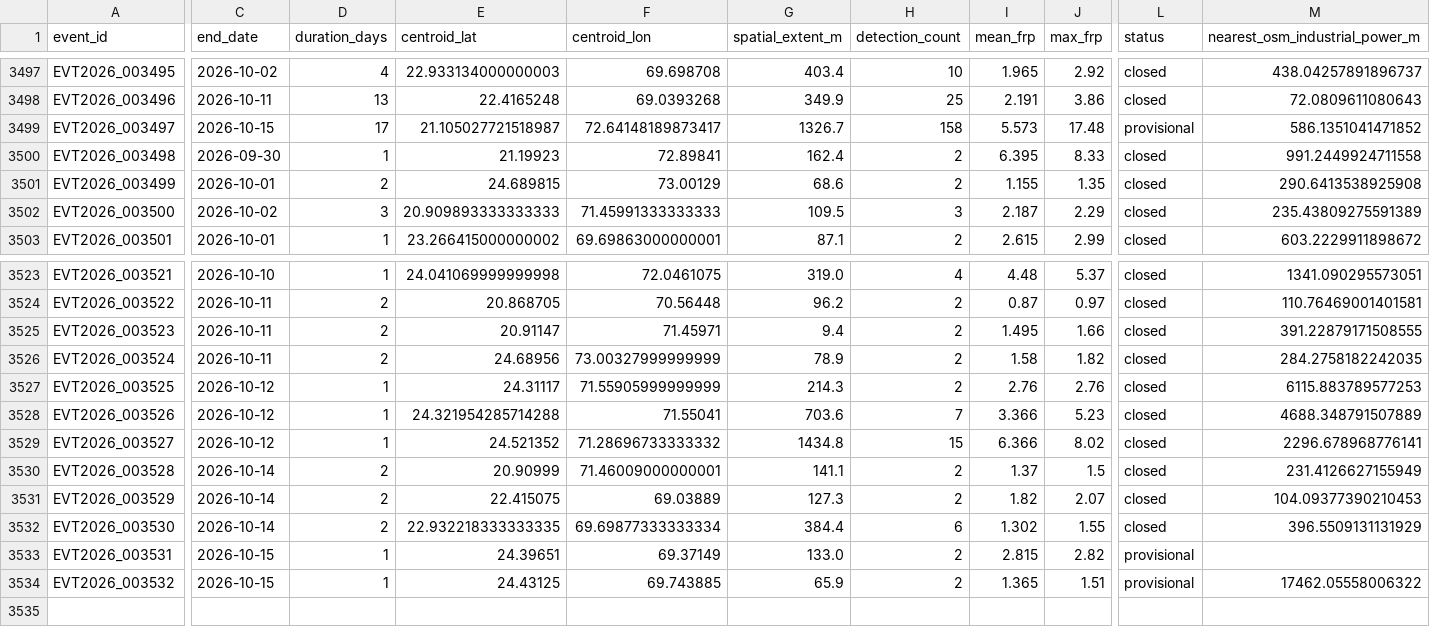
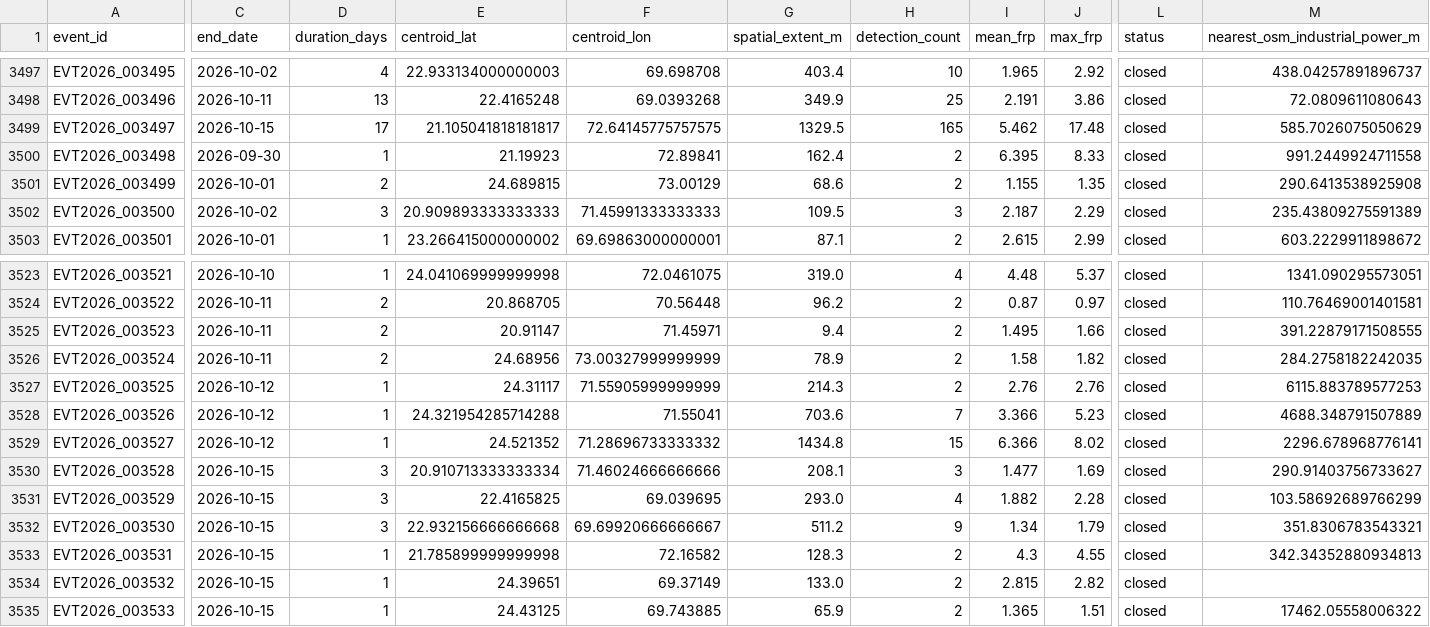
Before and after one commit to suvarchaw/Thermoscope, a CSV file: data/processed/gujarat_event_evidence_2026.csv, drawn as a sheet; only a part is shown, gaps mark what is left out; addresses are those after the commit; rows hold the shown columns only; the diff covers the shown part only; the diff names each change by its address in the sheet, - before the commit and + after, or states it on an @@ line.

```diff
--- a/data/processed/gujarat_event_evidence_2026.csv
+++ b/data/processed/gujarat_event_evidence_2026.csv
-E3499 (centroid_lat): 21.105027721518987
+E3499 (centroid_lat): 21.105041818181817
-F3499 (centroid_lon): 72.64148189873417
+F3499 (centroid_lon): 72.64145775757575
-G3499 (spatial_extent_m): 1326.7
+G3499 (spatial_extent_m): 1329.5
-H3499 (detection_count): 158
+H3499 (detection_count): 165
-I3499 (mean_frp): 5.573
+I3499 (mean_frp): 5.462
-L3499 (status): provisional
+L3499 (status): closed
-M3499 (nearest_osm_industrial_power_m): 586.1351041471852
+M3499 (nearest_osm_industrial_power_m): 585.7026075050629
-C3530:C3532 (end_date): 2026-10-14
+C3530:C3532 (end_date): 2026-10-15
-D3530:D3532 (duration_days): 2
+D3530:D3532 (duration_days): 3
-E3530 (centroid_lat): 20.90999
+E3530 (centroid_lat): 20.910713333333334
-F3530 (centroid_lon): 71.46009000000001
+F3530 (centroid_lon): 71.46024666666666
-G3530 (spatial_extent_m): 141.1
+G3530 (spatial_extent_m): 208.1
-H3530 (detection_count): 2
+H3530 (detection_count): 3
-I3530 (mean_frp): 1.37
+I3530 (mean_frp): 1.477
-J3530 (max_frp): 1.5
+J3530 (max_frp): 1.69
-M3530 (nearest_osm_industrial_power_m): 231.4126627155949
+M3530 (nearest_osm_industrial_power_m): 290.91403756733627
-E3531 (centroid_lat): 22.415075
+E3531 (centroid_lat): 22.4165825
-F3531 (centroid_lon): 69.03889
+F3531 (centroid_lon): 69.039695
-G3531 (spatial_extent_m): 127.3
+G3531 (spatial_extent_m): 293.0
-H3531 (detection_count): 2
+H3531 (detection_count): 4
-I3531 (mean_frp): 1.82
+I3531 (mean_frp): 1.882
-J3531 (max_frp): 2.07
+J3531 (max_frp): 2.28
-M3531 (nearest_osm_industrial_power_m): 104.09377390210453
+M3531 (nearest_osm_industrial_power_m): 103.58692689766299
-E3532 (centroid_lat): 22.932218333333335
+E3532 (centroid_lat): 22.932156666666668
-F3532 (centroid_lon): 69.69877333333334
+F3532 (centroid_lon): 69.69920666666667
-G3532 (spatial_extent_m): 384.4
+G3532 (spatial_extent_m): 511.2
-H3532 (detection_count): 6
+H3532 (detection_count): 9
-I3532 (mean_frp): 1.302
+I3532 (mean_frp): 1.34
-J3532 (max_frp): 1.55
+J3532 (max_frp): 1.79
-M3532 (nearest_osm_industrial_power_m): 396.5509131131929
+M3532 (nearest_osm_industrial_power_m): 351.8306783543321
+row 3533: EVT2026_003531 | 2026-10-15 | 1 | 21.785899999999998 | 72.16582 | 128.3 | 2 | 4.3 | 4.55 | closed | 342.34352880934813
-A3534 (event_id): EVT2026_003531
+A3534 (event_id): EVT2026_003532
-L3534:L3535 (status): provisional
+L3534:L3535 (status): closed
-A3535 (event_id): EVT2026_003532
+A3535 (event_id): EVT2026_003533
```
Also changed, not shown: 5 edited cells elsewhere in this file, data/processed/gujarat_thermal_events_2026.csv, 3 other files.
